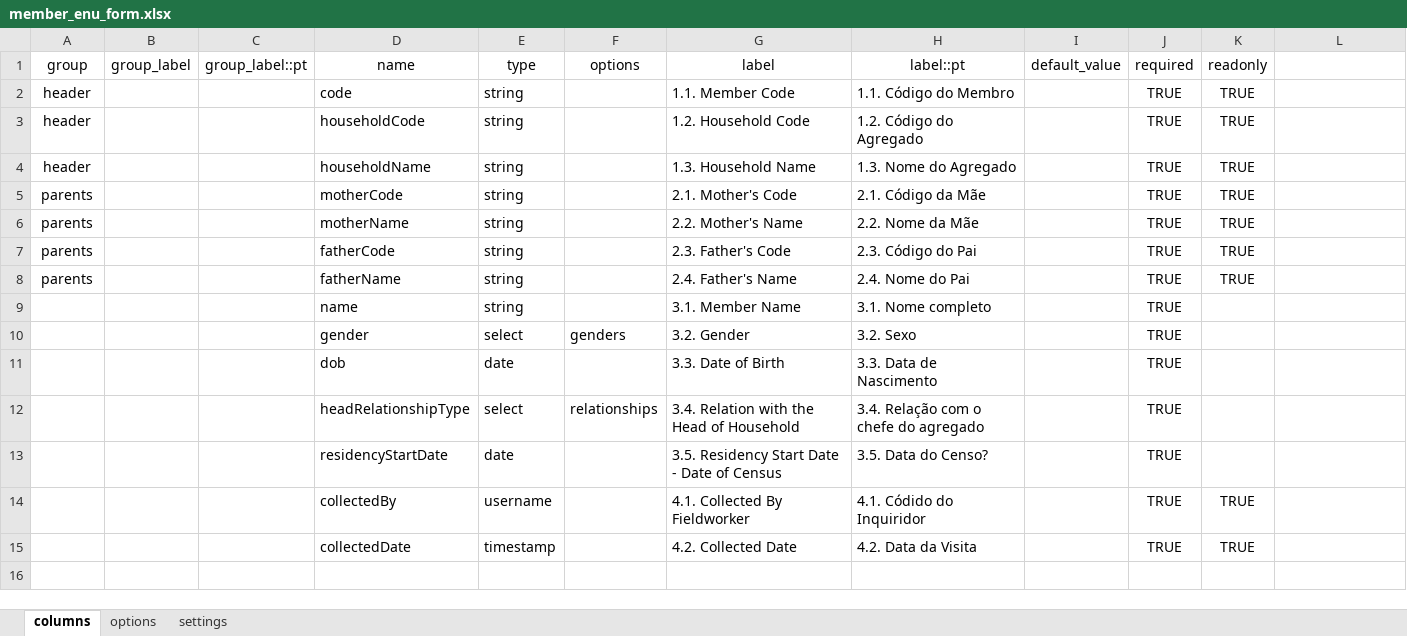
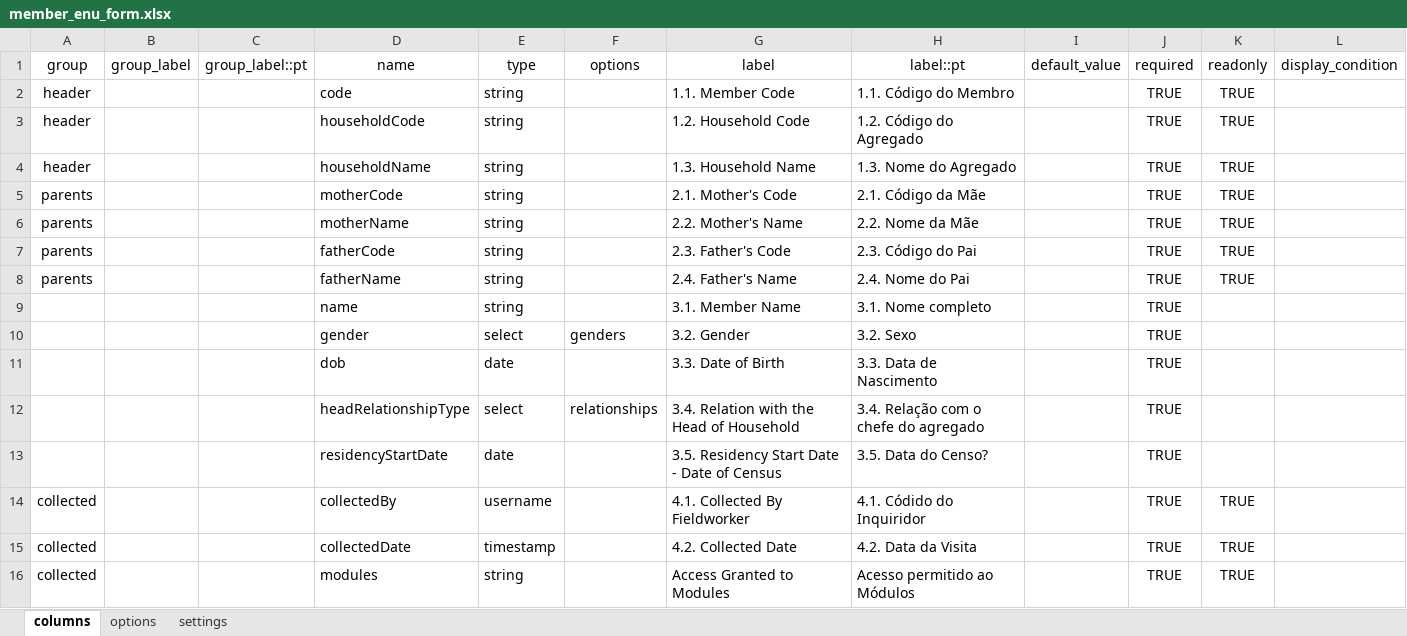
Before and after one commit to philimones-group/hds-explorer-tablet, an Excel workbook: app/src/main/res/raw/member_enu_form.xlsx, sheet columns, drawn as a sheet; values as stored, in another font and other column widths than the file's, no borders; the diff names each change by its address in the sheet, - before the commit and + after, or states it on an @@ line.

```diff
--- a/app/src/main/res/raw/member_enu_form.xlsx (sheet columns)
+++ b/app/src/main/res/raw/member_enu_form.xlsx (sheet columns)
-L1: (empty)
+L1: display_condition
-A14:A15: (empty)
+A14:A15: collected
+row 16: collected |  |  | modules | string |  | Access Granted to Modules | Acesso permitido ao Módulos |  | TRUE | TRUE
```
Also changed, not shown: sheet options, 12 other files.
